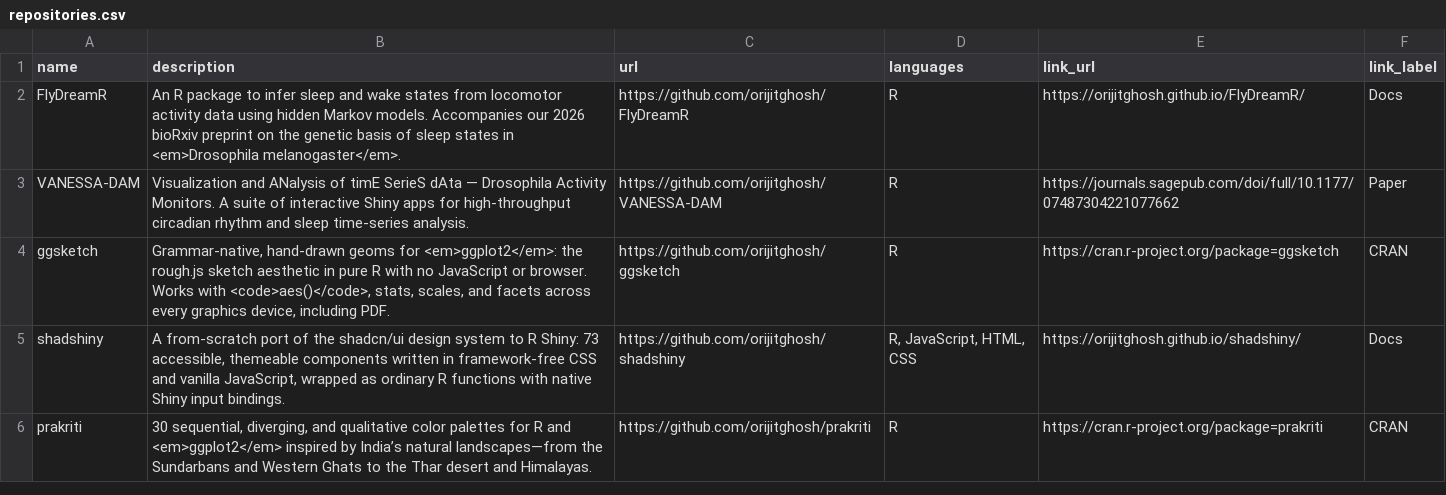
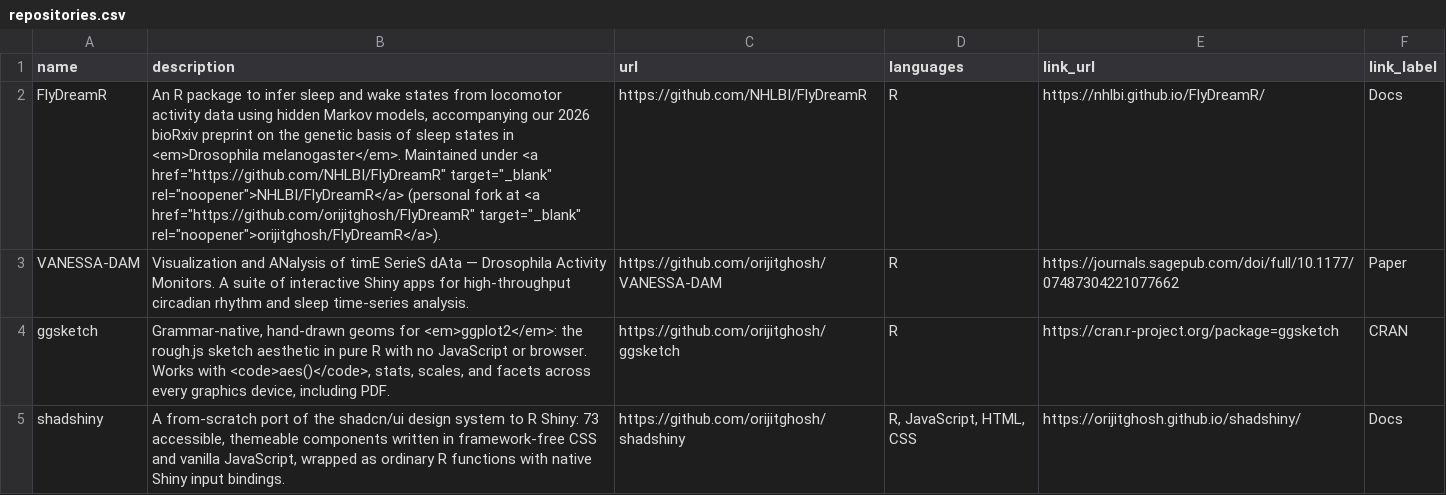
Before and after one commit to orijitghosh/orijitghosh.github.io, a CSV file: data/repositories.csv, drawn as a sheet; only a part is shown; the shorter side is filled out with more unchanged rows.

Commit message:
Point FlyDreamR to NHLBI repository and updated docs URL

```diff
--- a/data/repositories.csv
+++ b/data/repositories.csv
@@ -1,3 +1,3 @@
 name,description,url,languages,link_url,link_label
-FlyDreamR,An R package to infer sleep and wake states from locomotor activity data using hidden Markov models. Accompanies our 2026 bioRxiv preprint on the genetic basis of sleep states in <em>Drosophila melanogaster</em>.,https://github.com/orijitghosh/FlyDreamR,R,https://orijitghosh.github.io/FlyDreamR/,Docs
+FlyDreamR,"An R package to infer sleep and wake states from locomotor activity data using hidden Markov models, accompanying our 2026 bioRxiv preprint on the genetic basis of sleep states in <em>Drosophila melanogaster</em>. Maintained under <a href=""https://github.com/NHLBI/FlyDreamR"" target=""_blank"" rel=""noopener"">NHLBI/FlyDreamR</a> (personal fork at <a href=""https://github.com/orijitghosh/FlyDreamR"" target=""_blank"" rel=""noopener"">orijitghosh/FlyDreamR</a>).",https://github.com/NHLBI/FlyDreamR,R,https://nhlbi.github.io/FlyDreamR/,Docs
 VANESSA-DAM,"Visualization and ANalysis of timE SerieS dAta — Drosophila Activity Monitors. A suite of interactive Shiny apps for high-throughput circadian rhythm and sleep time-series analysis.",https://github.com/orijitghosh/VANESSA-DAM,R,https://journals.sagepub.com/doi/full/10.1177/07487304221077662,Paper
```
Also changed, not shown: data/news.csv, 6 other files.
